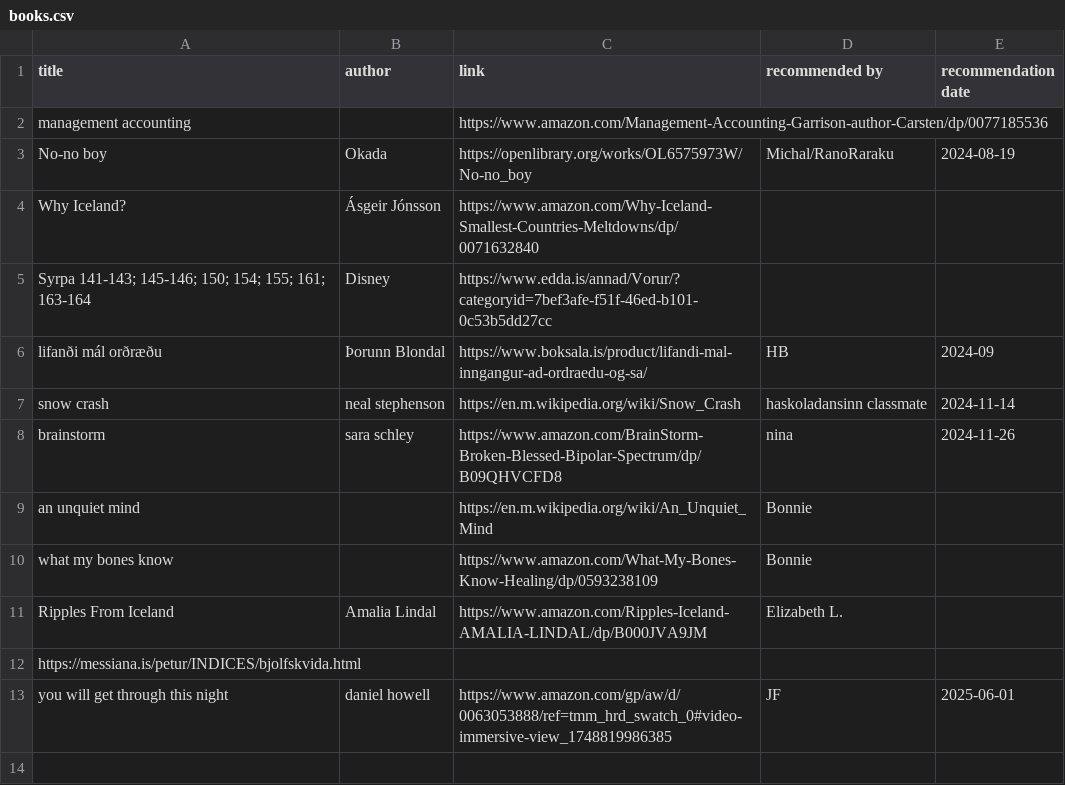
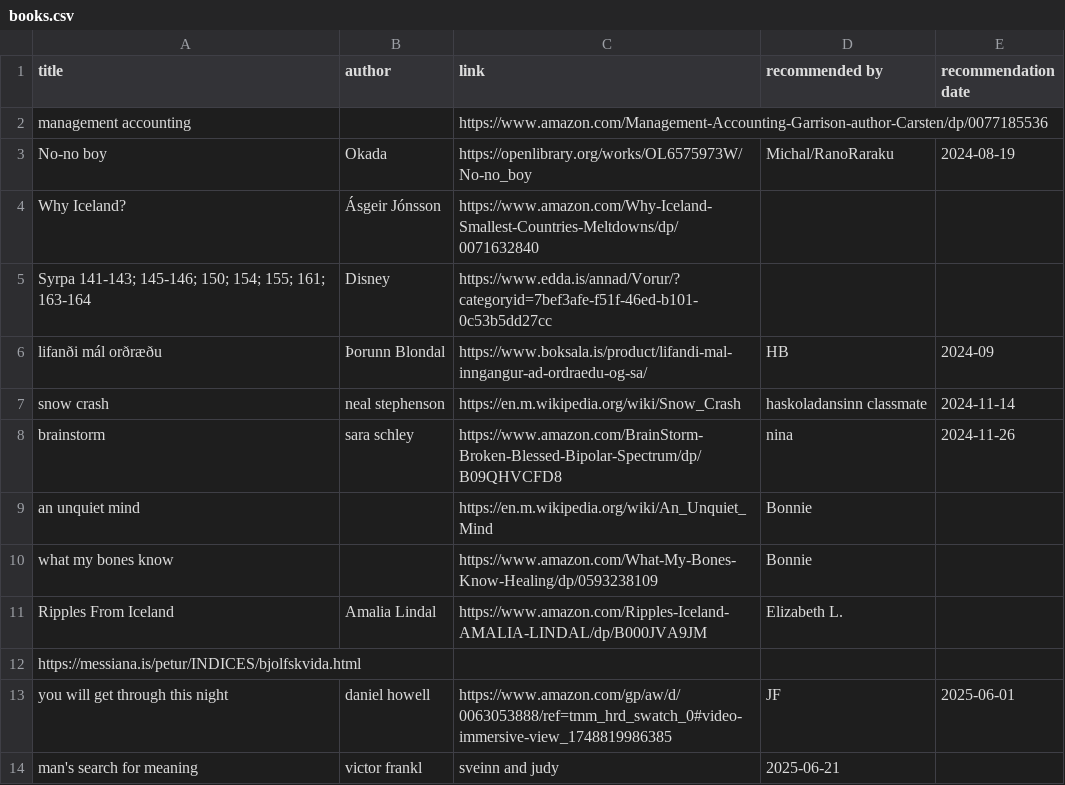
Before and after one commit to judyfong/list-trackers, a CSV file: books.csv, drawn as a sheet; the diff names each change by its address in the sheet, - before the commit and + after, or states it on an @@ line.

Commit message:
Update books.csv

```diff
--- a/books.csv
+++ b/books.csv
+row 14: man's search for meaning | victor frankl | sveinn and judy | 2025-06-21
```
